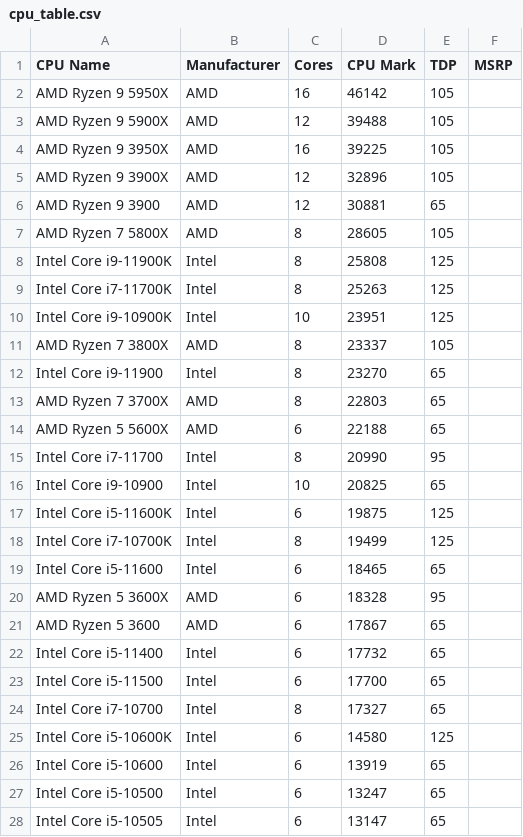
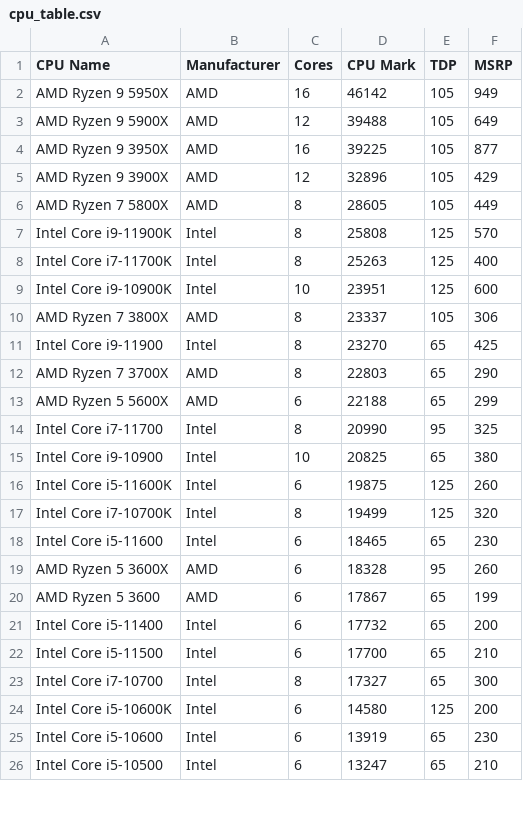
Before and after one commit to victorbadenas/PCBR, a CSV file: data/cpu_table.csv, drawn as a sheet; only a part is shown; the diff covers the shown part only.

```diff
--- a/data/cpu_table.csv
+++ b/data/cpu_table.csv
@@ -1,28 +1,26 @@
 CPU Name,Manufacturer,Cores,CPU Mark,TDP,MSRP
-AMD Ryzen 9 5950X,AMD,16,46142,105,
-AMD Ryzen 9 5900X,AMD,12,39488,105,
-AMD Ryzen 9 3950X,AMD,16,39225,105,
-AMD Ryzen 9 3900X,AMD,12,32896,105,
-AMD Ryzen 9 3900,AMD,12,30881,65,
-AMD Ryzen 7 5800X,AMD,8,28605,105,
-Intel Core i9-11900K,Intel,8,25808,125,
-Intel Core i7-11700K,Intel,8,25263,125,
-Intel Core i9-10900K,Intel,10,23951,125,
-AMD Ryzen 7 3800X,AMD,8,23337,105,
-Intel Core i9-11900,Intel,8,23270,65,
-AMD Ryzen 7 3700X,AMD,8,22803,65,
-AMD Ryzen 5 5600X,AMD,6,22188,65,
-Intel Core i7-11700,Intel,8,20990,95,
-Intel Core i9-10900,Intel,10,20825,65,
-Intel Core i5-11600K,Intel,6,19875,125,
-Intel Core i7-10700K,Intel,8,19499,125,
-Intel Core i5-11600,Intel,6,18465,65,
-AMD Ryzen 5 3600X,AMD,6,18328,95,
-AMD Ryzen 5 3600,AMD,6,17867,65,
-Intel Core i5-11400,Intel,6,17732,65,
-Intel Core i5-11500,Intel,6,17700,65,
-Intel Core i7-10700,Intel,8,17327,65,
-Intel Core i5-10600K,Intel,6,14580,125,
-Intel Core i5-10600,Intel,6,13919,65,
-Intel Core i5-10500,Intel,6,13247,65,
-Intel Core i5-10505,Intel,6,13147,65,
+AMD Ryzen 9 5950X,AMD,16,46142,105,949
+AMD Ryzen 9 5900X,AMD,12,39488,105,649
+AMD Ryzen 9 3950X,AMD,16,39225,105,877
+AMD Ryzen 9 3900X,AMD,12,32896,105,429
+AMD Ryzen 7 5800X,AMD,8,28605,105,449
+Intel Core i9-11900K,Intel,8,25808,125,570
+Intel Core i7-11700K,Intel,8,25263,125,400
+Intel Core i9-10900K,Intel,10,23951,125,600
+AMD Ryzen 7 3800X,AMD,8,23337,105,306
+Intel Core i9-11900,Intel,8,23270,65,425
+AMD Ryzen 7 3700X,AMD,8,22803,65,290
+AMD Ryzen 5 5600X,AMD,6,22188,65,299
+Intel Core i7-11700,Intel,8,20990,95,325
+Intel Core i9-10900,Intel,10,20825,65,380
+Intel Core i5-11600K,Intel,6,19875,125,260
+Intel Core i7-10700K,Intel,8,19499,125,320
+Intel Core i5-11600,Intel,6,18465,65,230
+AMD Ryzen 5 3600X,AMD,6,18328,95,260
+AMD Ryzen 5 3600,AMD,6,17867,65,199
+Intel Core i5-11400,Intel,6,17732,65,200
+Intel Core i5-11500,Intel,6,17700,65,210
+Intel Core i7-10700,Intel,8,17327,65,300
+Intel Core i5-10600K,Intel,6,14580,125,200
+Intel Core i5-10600,Intel,6,13919,65,230
+Intel Core i5-10500,Intel,6,13247,65,210
```
Also changed, not shown: 2 removed rows and 8 edited cells elsewhere in this file, data/gpu_table.csv, data/pc_specs.csv, 7 other files.
